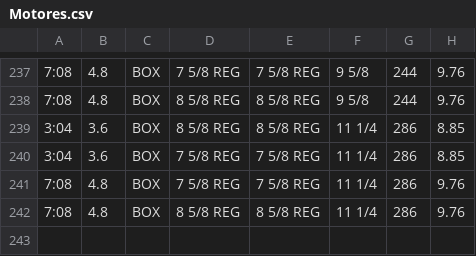
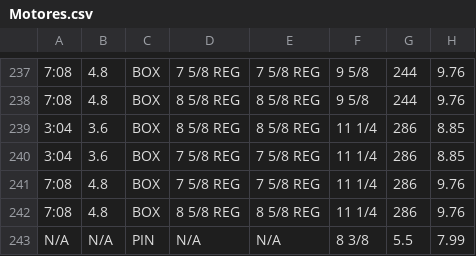
Before and after one commit to ocanoc/easydrill, a CSV file: Recursos/CSV/Motores.csv, drawn as a sheet; only a part is shown, gaps mark what is left out.

```diff
--- a/Recursos/CSV/Motores.csv
+++ b/Recursos/CSV/Motores.csv
@@ -242 +242,2 @@
 7:08,4.8 ,BOX,8 5/8 REG    ,8 5/8 REG    ,11 1/4 ,286,9.76
+N/A,N/A,PIN,N/A,N/A,8 3/8,5.5,7.99
```
Also changed, not shown: Recursos/CSV/BarrenasTriconicas.csv, Recursos/CSV/Estabilizadores.csv, 9 other files.
